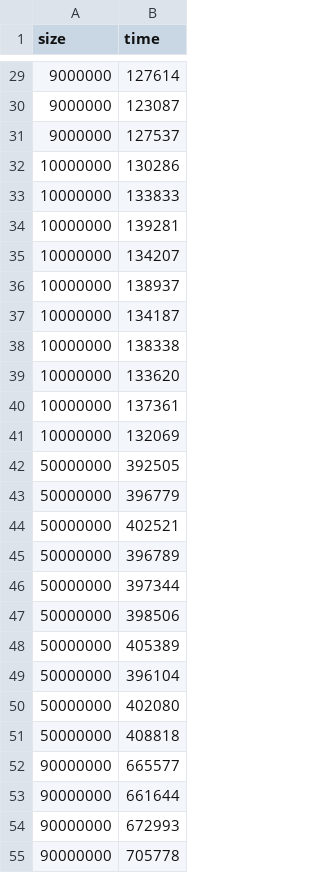
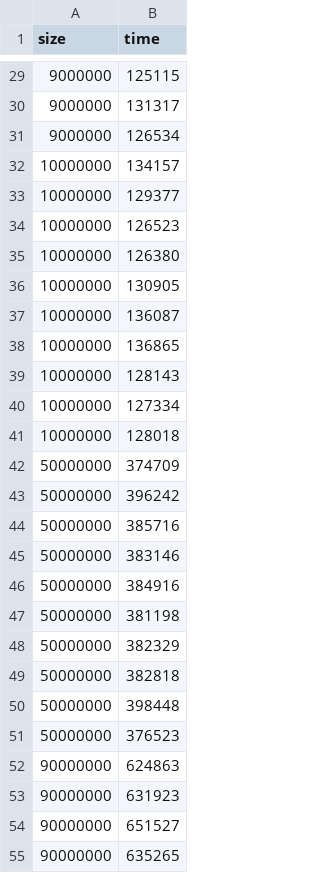
Before and after one commit to bauerkamil/GPU_PT0730_nazwa, a CSV file: outputSundaGpu.csv, drawn as a sheet; only a part is shown, gaps mark what is left out; the diff covers the shown part only.

```diff
--- a/outputSundaGpu.csv
+++ b/outputSundaGpu.csv
@@ -29,27 +29,27 @@ size;time
-9000000;127614
-9000000;123087
-9000000;127537
-10000000;130286
-10000000;133833
-10000000;139281
-10000000;134207
-10000000;138937
-10000000;134187
-10000000;138338
-10000000;133620
-10000000;137361
-10000000;132069
-50000000;392505
-50000000;396779
-50000000;402521
-50000000;396789
-50000000;397344
-50000000;398506
-50000000;405389
-50000000;396104
-50000000;402080
-50000000;408818
-90000000;665577
-90000000;661644
-90000000;672993
-90000000;705778
+9000000;125115
+9000000;131317
+9000000;126534
+10000000;134157
+10000000;129377
+10000000;126523
+10000000;126380
+10000000;130905
+10000000;136087
+10000000;136865
+10000000;128143
+10000000;127334
+10000000;128018
+50000000;374709
+50000000;396242
+50000000;385716
+50000000;383146
+50000000;384916
+50000000;381198
+50000000;382329
+50000000;382818
+50000000;398448
+50000000;376523
+90000000;624863
+90000000;631923
+90000000;651527
+90000000;635265
```
Also changed, not shown: 3 removed rows and 33 edited cells elsewhere in this file, outputEraCpu.csv, outputEraGpu.csv, 10 other files.
